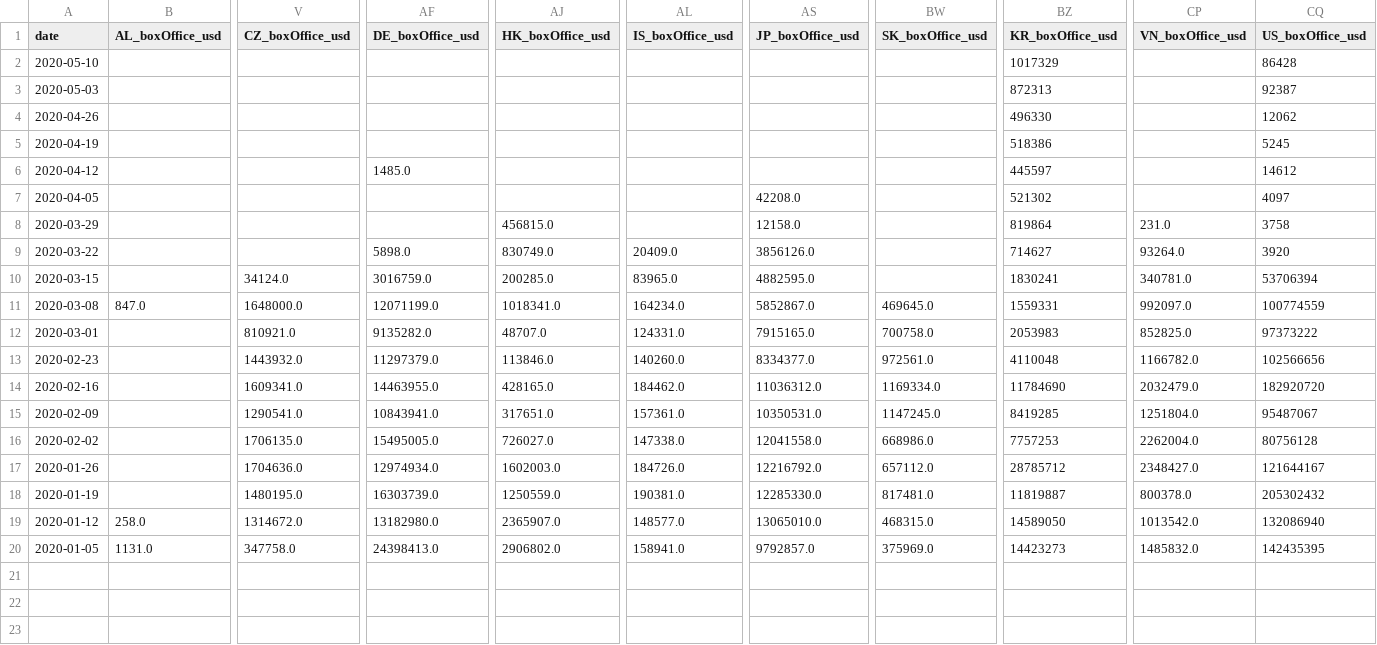
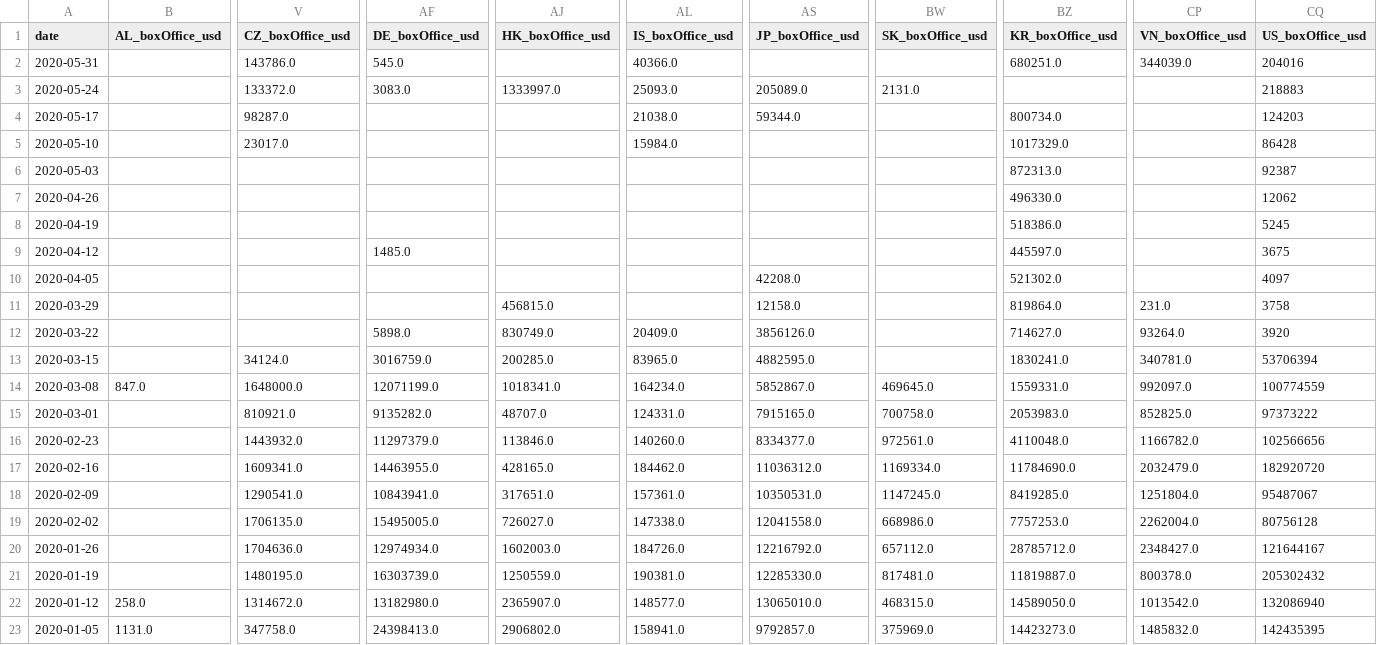
Before and after one commit to alanalien/covid_19_circumstantial_evidences, a CSV file: data/box_office.csv, drawn as a sheet; only a part is shown, gaps mark what is left out; addresses are those after the commit; rows hold the shown columns only; the diff names each change by its address in the sheet, - before the commit and + after, or states it on an @@ line.

Commit message:
data daily auto update

```diff
--- a/data/box_office.csv
+++ b/data/box_office.csv
+row 2: 2020-05-31 |  | 143786.0 | 545.0 |  | 40366.0 |  |  | 680251.0 | 344039.0 | 204016
+row 3: 2020-05-24 |  | 133372.0 | 3083.0 | 1333997.0 | 25093.0 | 205089.0 | 2131.0 |  |  | 218883
+row 4: 2020-05-17 |  | 98287.0 |  |  | 21038.0 | 59344.0 |  | 800734.0 |  | 124203
-V5 (CZ_boxOffice_usd): (empty)
+V5 (CZ_boxOffice_usd): 23017.0
-AL5 (IS_boxOffice_usd): (empty)
+AL5 (IS_boxOffice_usd): 15984.0
-BZ5 (KR_boxOffice_usd): 1017329
+BZ5 (KR_boxOffice_usd): 1017329.0
-BZ6 (KR_boxOffice_usd): 872313
+BZ6 (KR_boxOffice_usd): 872313.0
-BZ7 (KR_boxOffice_usd): 496330
+BZ7 (KR_boxOffice_usd): 496330.0
-BZ8 (KR_boxOffice_usd): 518386
+BZ8 (KR_boxOffice_usd): 518386.0
-BZ9 (KR_boxOffice_usd): 445597
+BZ9 (KR_boxOffice_usd): 445597.0
-CQ9 (US_boxOffice_usd): 14612
+CQ9 (US_boxOffice_usd): 3675
-BZ10 (KR_boxOffice_usd): 521302
+BZ10 (KR_boxOffice_usd): 521302.0
-BZ11 (KR_boxOffice_usd): 819864
+BZ11 (KR_boxOffice_usd): 819864.0
-BZ12 (KR_boxOffice_usd): 714627
+BZ12 (KR_boxOffice_usd): 714627.0
-BZ13 (KR_boxOffice_usd): 1830241
+BZ13 (KR_boxOffice_usd): 1830241.0
-BZ14 (KR_boxOffice_usd): 1559331
+BZ14 (KR_boxOffice_usd): 1559331.0
-BZ15 (KR_boxOffice_usd): 2053983
+BZ15 (KR_boxOffice_usd): 2053983.0
-BZ16 (KR_boxOffice_usd): 4110048
+BZ16 (KR_boxOffice_usd): 4110048.0
-BZ17 (KR_boxOffice_usd): 11784690
+BZ17 (KR_boxOffice_usd): 11784690.0
-BZ18 (KR_boxOffice_usd): 8419285
+BZ18 (KR_boxOffice_usd): 8419285.0
-BZ19 (KR_boxOffice_usd): 7757253
+BZ19 (KR_boxOffice_usd): 7757253.0
-BZ20 (KR_boxOffice_usd): 28785712
+BZ20 (KR_boxOffice_usd): 28785712.0
-BZ21 (KR_boxOffice_usd): 11819887
+BZ21 (KR_boxOffice_usd): 11819887.0
-BZ22 (KR_boxOffice_usd): 14589050
+BZ22 (KR_boxOffice_usd): 14589050.0
-BZ23 (KR_boxOffice_usd): 14423273
+BZ23 (KR_boxOffice_usd): 14423273.0
```
Also changed, not shown: data/covid_today.csv, 5 other files.
